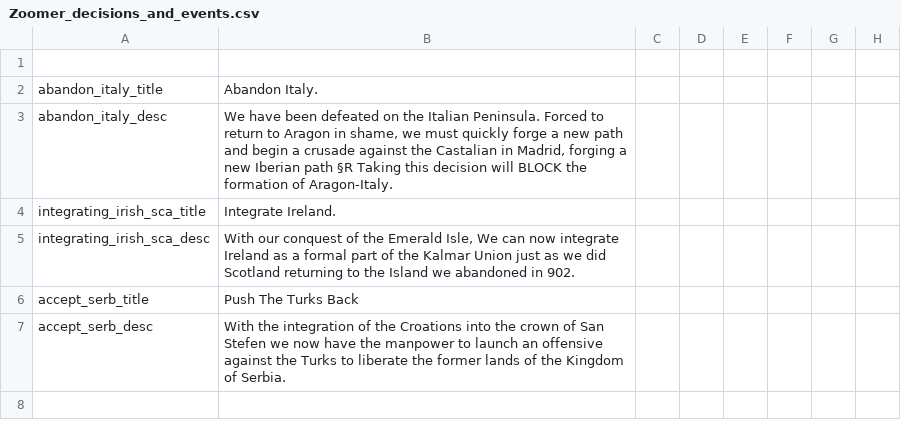
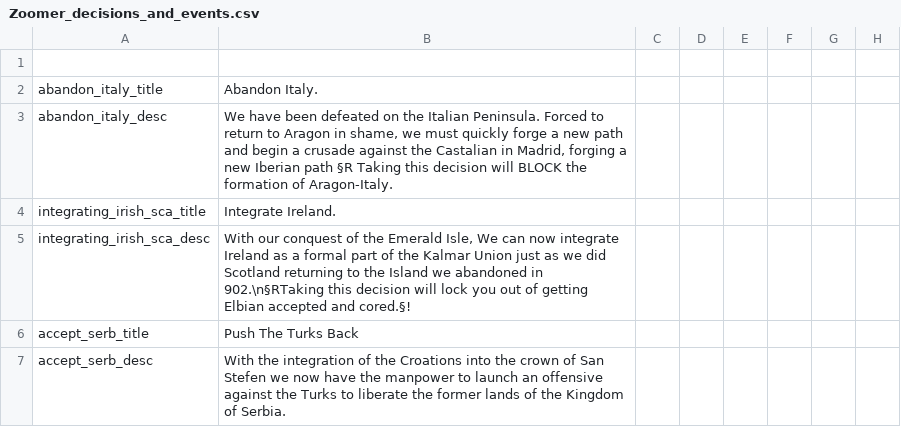
Before and after one commit to reallyboris/DoD_Multiplayer_Boris, a CSV file: localisation/Zoomer_decisions_and_events.csv, drawn as a sheet; only a part is shown; the diff names each change by its address in the sheet, - before the commit and + after, or states it on an @@ line.

Commit message:
bunch of stuff from zoomer dod
bunch of stuff from zoomer dod, and make scandi being able to get elbian or irish mutually exclusive

```diff
--- a/localisation/Zoomer_decisions_and_events.csv
+++ b/localisation/Zoomer_decisions_and_events.csv
-B5: …abandoned in 902.
+B5: …abandoned in 902.\n§RTaking this decision will lock you out of getting Elbian accepted and cored.§!
```
Also changed, not shown: localisation/00_HPM_decisions.csv, 19 other files.
